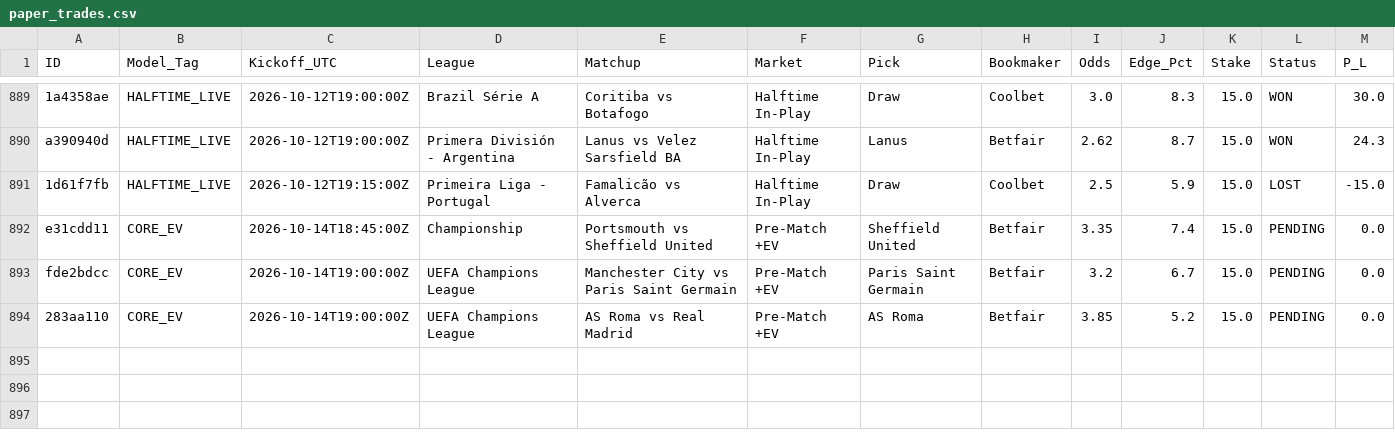
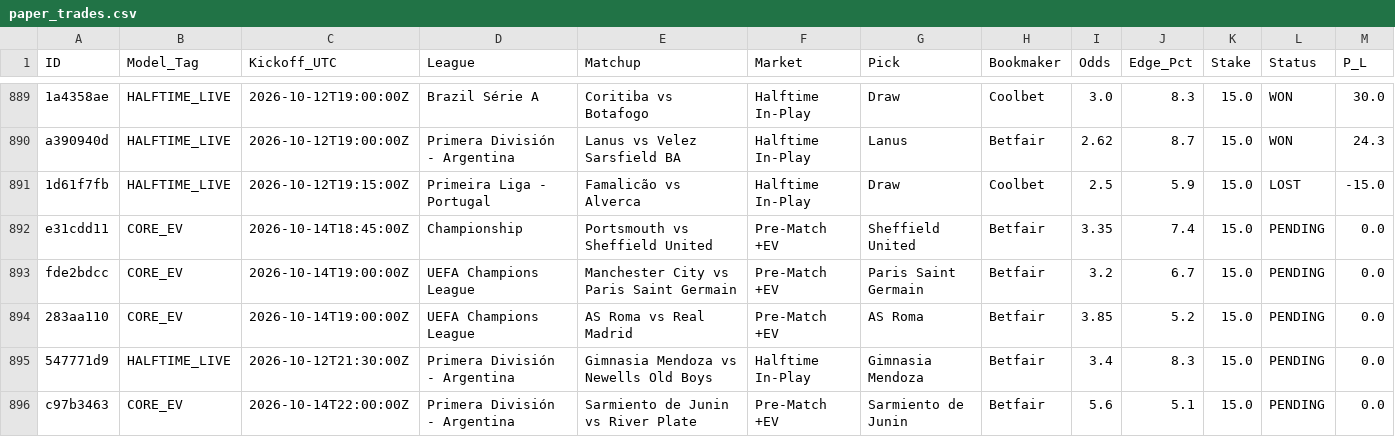
Before and after one commit to Potznit/Ai-terminal, a CSV file: paper_trades.csv, drawn as a sheet; only a part is shown, gaps mark what is left out; the diff names each change by its address in the sheet, - before the commit and + after, or states it on an @@ line.

Commit message:
Automated paper_trades sync [skip ci] [skip railway]

```diff
--- a/paper_trades.csv
+++ b/paper_trades.csv
+row 895: 547771d9 | HALFTIME_LIVE | 2026-10-12T21:30:00Z | Primera División - Argentina | Gimnasia Mendoza vs Newells Old Boys | Halftime In-Play | Gimnasia Mendoza | Betfair | 3.4 | 8.3 | 15.0 | PENDING | 0.0
+row 896: c97b3463 | CORE_EV | 2026-10-14T22:00:00Z | Primera División - Argentina | Sarmiento de Junin vs River Plate | Pre-Match +EV | Sarmiento de Junin | Betfair | 5.6 | 5.1 | 15.0 | PENDING | 0.0
```
